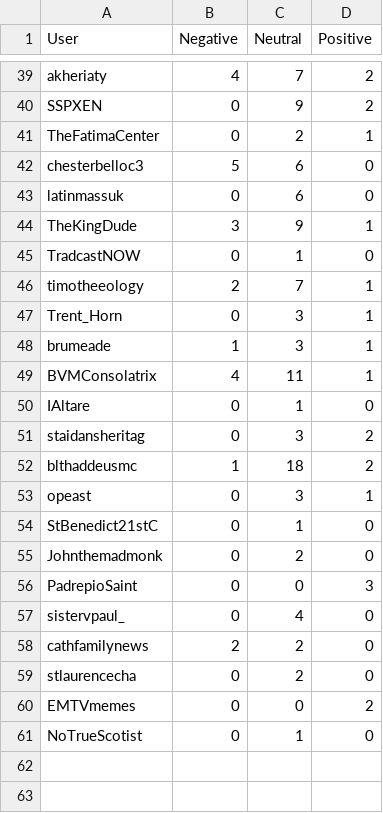
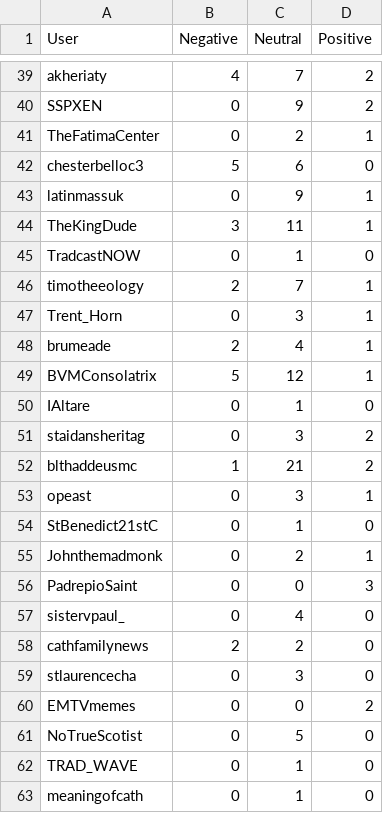
Before and after one commit to jjz17/Twitter-Mining, a CSV file: sentiment.csv, drawn as a sheet; only a part is shown, gaps mark what is left out; the diff covers the shown part only.

```diff
--- a/sentiment.csv
+++ b/sentiment.csv
@@ -42,4 +42,4 @@ TheFatimaCenter,0,2,1
 chesterbelloc3,5,6,0
-latinmassuk,0,6,0
-TheKingDude,3,9,1
+latinmassuk,0,9,1
+TheKingDude,3,11,1
 TradcastNOW,0,1,0
@@ -47,10 +47,10 @@ timotheeology,2,7,1
 Trent_Horn,0,3,1
-brumeade,1,3,1
-BVMConsolatrix,4,11,1
+brumeade,2,4,1
+BVMConsolatrix,5,12,1
 IAltare,0,1,0
 staidansheritag,0,3,2
-blthaddeusmc,1,18,2
+blthaddeusmc,1,21,2
 opeast,0,3,1
 StBenedict21stC,0,1,0
-Johnthemadmonk,0,2,0
+Johnthemadmonk,0,2,1
 PadrepioSaint,0,0,3
@@ -58,4 +58,6 @@ sistervpaul_,0,4,0
 cathfamilynews,2,2,0
-stlaurencecha,0,2,0
+stlaurencecha,0,3,0
 EMTVmemes,0,0,2
-NoTrueScotist,0,1,0
+NoTrueScotist,0,5,0
+TRAD_WAVE,0,1,0
+meaningofcath,0,1,0
```
Also changed, not shown: 40 edited cells elsewhere in this file, 1 other file.
